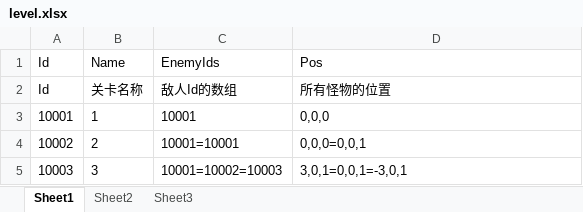
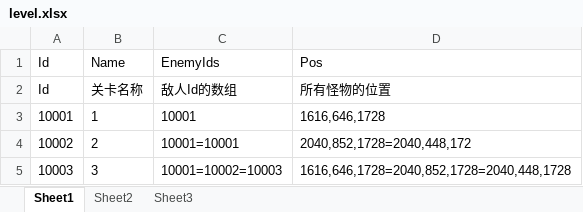
Before and after one commit to Yxin-KaiByz/Card-game-demo, an Excel workbook: Assets/_Excel/level.xlsx, sheet Sheet1, drawn as a sheet; values as stored, in another font and other column widths than the file's, no borders; the diff names each change by its address in the sheet, - before the commit and + after, or states it on an @@ line.

Commit message:
add main level manager to manage the load map, add extra excel which state different choices of different maps

```diff
--- a/Assets/_Excel/level.xlsx (sheet Sheet1)
+++ b/Assets/_Excel/level.xlsx (sheet Sheet1)
-D3: 0,0,0
+D3: 1616,646,1728
-D4: 0,0,0=0,0,1
+D4: 2040,852,1728=2040,448,172
-D5: 3,0,1=0,0,1=-3,0,1
+D5: 1616,646,1728=2040,852,1728=2040,448,1728
```
Also changed, not shown: Assets/_Excel/enemy.xlsx, 21 other files.
